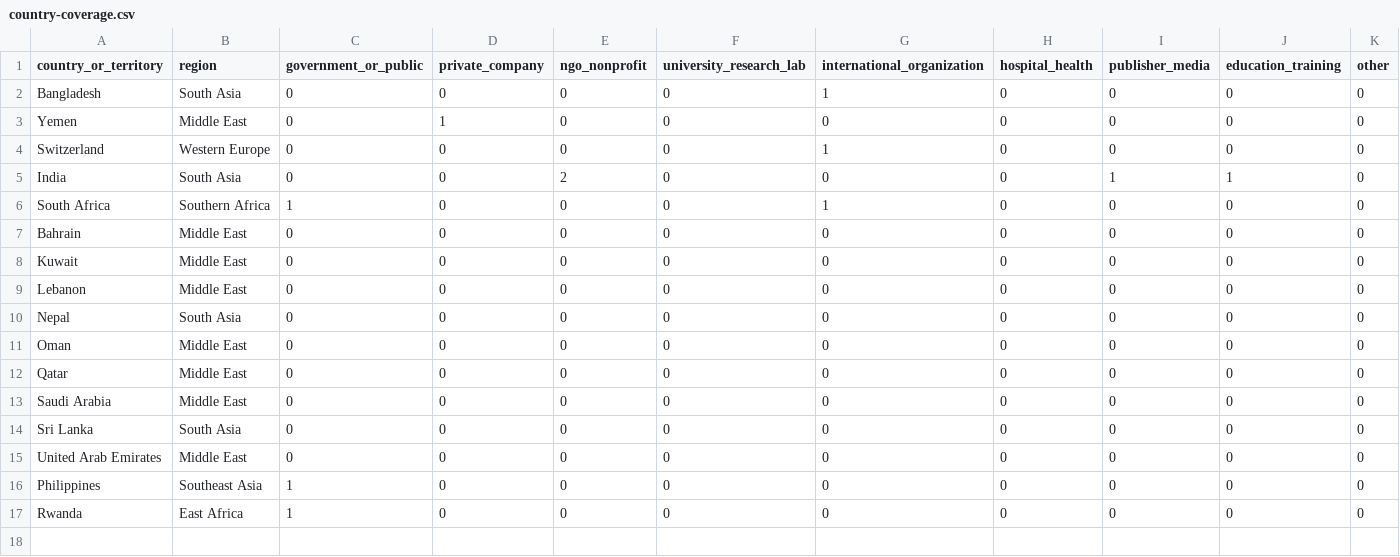
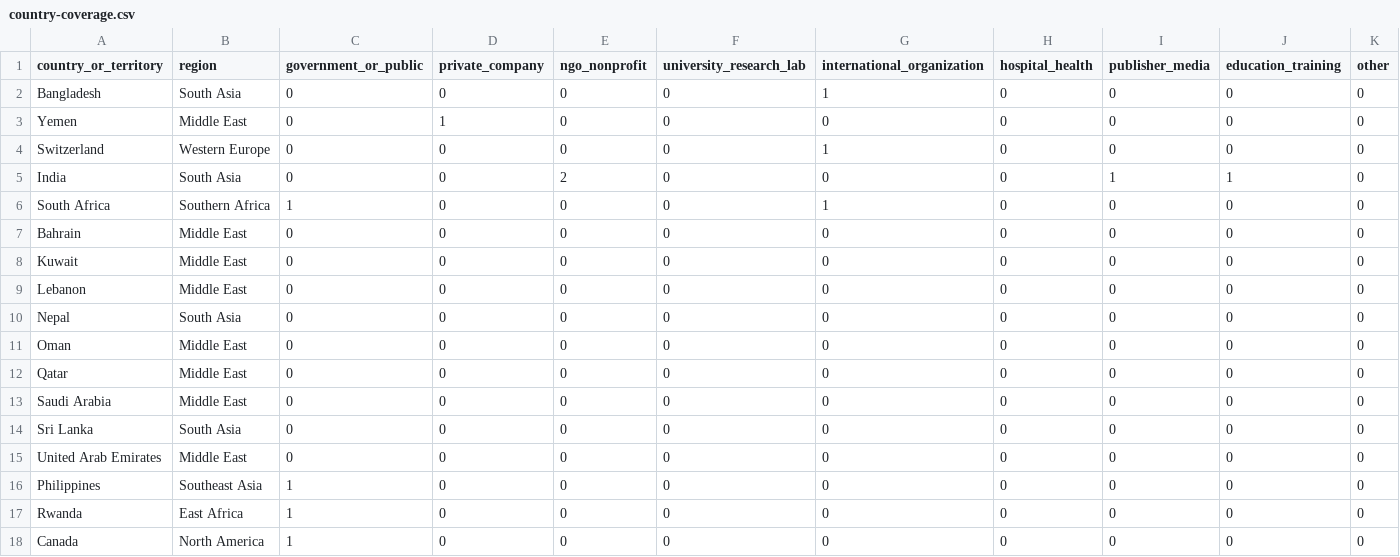
Before and after one commit to rampaulsaini/Shirmani-Research-Institute, a CSV file: market-research/country-coverage.csv, drawn as a sheet; only a part is shown; rows hold the shown columns only; the diff names each change by its address in the sheet, - before the commit and + after, or states it on an @@ line.

Commit message:
research: append Canada ISED award benchmark

```diff
--- a/market-research/country-coverage.csv
+++ b/market-research/country-coverage.csv
+row 18: Canada | North America | 1 | 0 | 0 | 0 | 0 | 0 | 0 | 0 | 0
```
